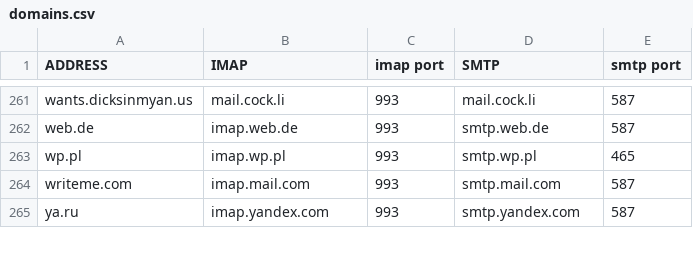
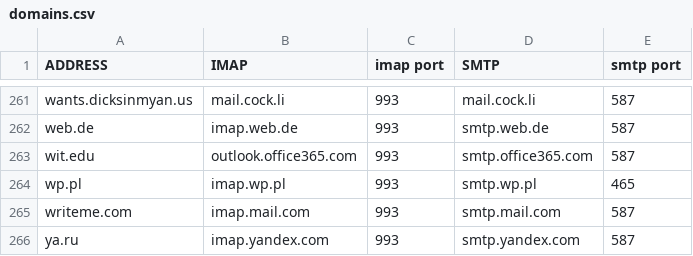
Before and after one commit to archive-of-deleted-repositories/jamesob__mutt-wizard, a CSV file: share/domains.csv, drawn as a sheet; only a part is shown, gaps mark what is left out.

Commit message:
Update domains.csv (#315)

```diff
--- a/share/domains.csv
+++ b/share/domains.csv
@@ -262,2 +262,3 @@ wants.dicksinmyan.us,mail.cock.li,993,mail.cock.li,587
 web.de,imap.web.de,993,smtp.web.de,587
+wit.edu,outlook.office365.com,993,smtp.office365.com,587
 wp.pl,imap.wp.pl,993,smtp.wp.pl,465
```
